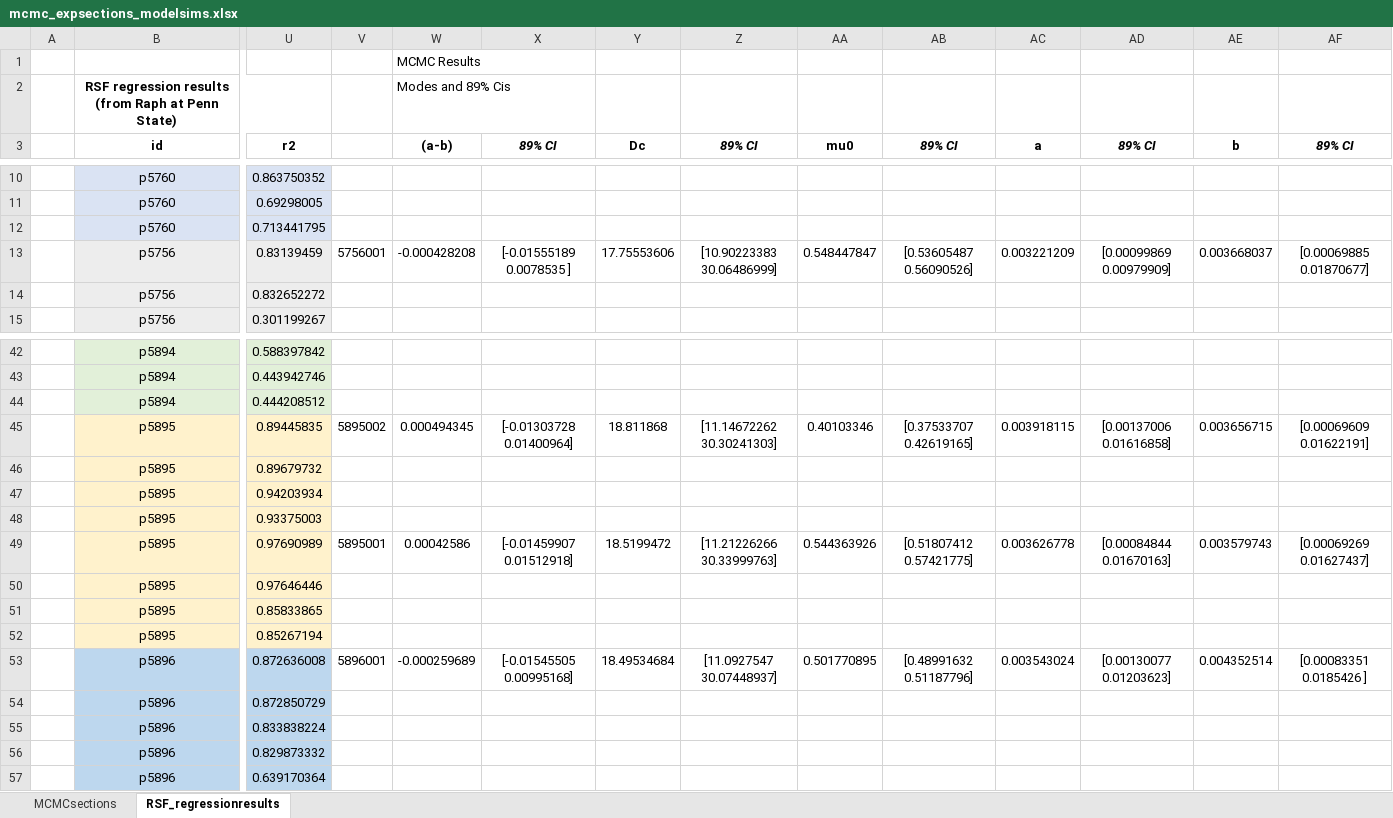
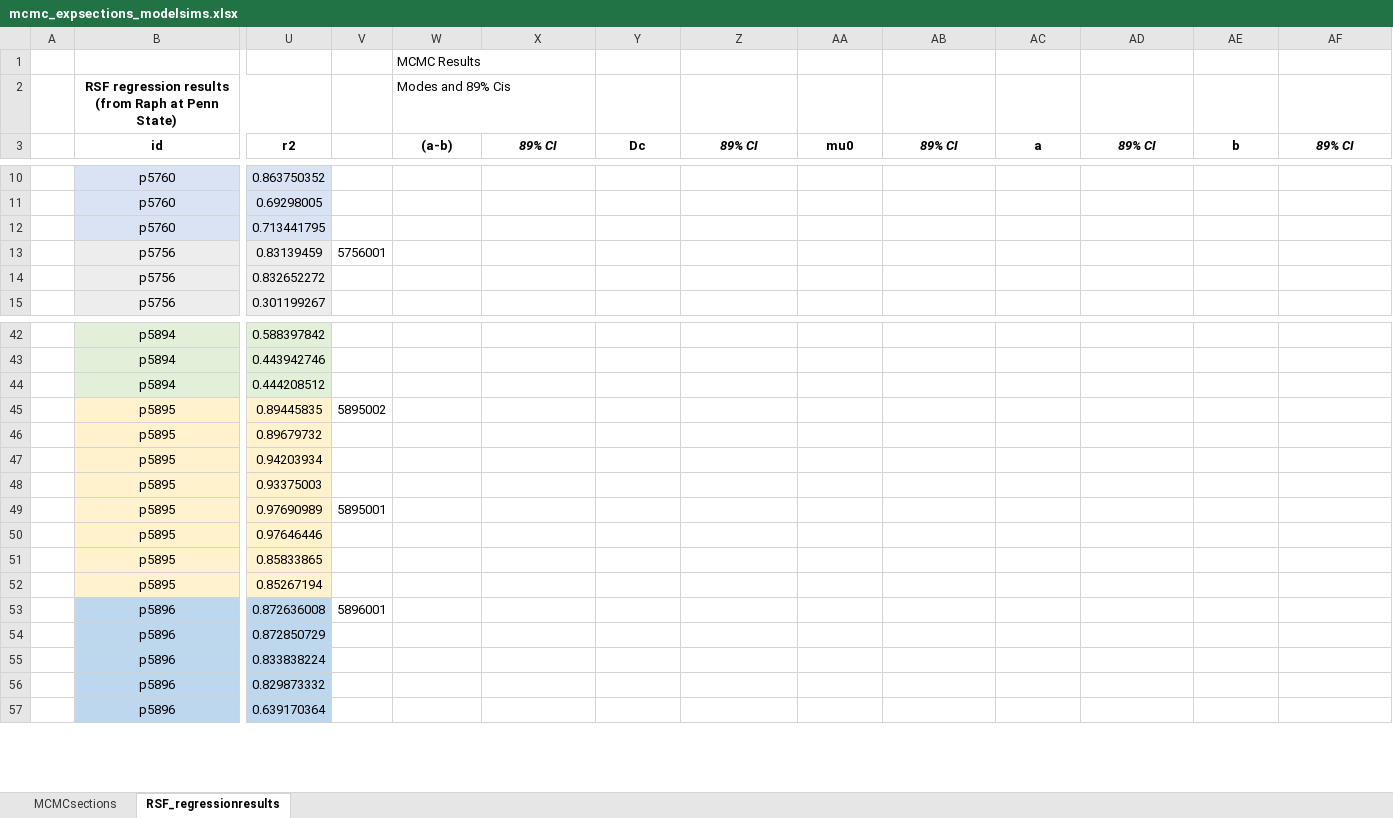
Before and after one commit to pnnl/MCRASTA, an Excel workbook: docs/mcmc_expsections_modelsims.xlsx, sheet RSF_regressionresults, drawn as a sheet; only a part is shown, gaps mark what is left out; values as stored, in another font and other column widths than the file's, no borders; the diff covers the shown part only; the diff names each change by its address in the sheet, - before the commit and + after, or states it on an @@ line.

Commit message:
5866001plot

```diff
--- a/docs/mcmc_expsections_modelsims.xlsx (sheet RSF_regressionresults)
+++ b/docs/mcmc_expsections_modelsims.xlsx (sheet RSF_regressionresults)
-W13 ((a-b)): -0.000428208
+W13 ((a-b)): (empty)
-X13 (89% CI): [-0.01555189 0.0078535 ]
+X13 (89% CI): (empty)
-Y13 (Dc): 17.75553606
+Y13 (Dc): (empty)
-Z13 (89% CI): [10.90223383 30.06486999]
+Z13 (89% CI): (empty)
-AA13 (mu0): 0.548447847
+AA13 (mu0): (empty)
-AB13 (89% CI): [0.53605487 0.56090526]
+AB13 (89% CI): (empty)
-AC13 (a): 0.003221209
+AC13 (a): (empty)
-AD13 (89% CI): [0.00099869 0.00979909]
+AD13 (89% CI): (empty)
-AE13 (b): 0.003668037
+AE13 (b): (empty)
-AF13 (89% CI): [0.00069885 0.01870677]
+AF13 (89% CI): (empty)
-W45 ((a-b)): 0.000494345
+W45 ((a-b)): (empty)
-X45 (89% CI): [-0.01303728 0.01400964]
+X45 (89% CI): (empty)
-Y45 (Dc): 18.811868
+Y45 (Dc): (empty)
-Z45 (89% CI): [11.14672262 30.30241303]
+Z45 (89% CI): (empty)
-AA45 (mu0): 0.40103346
+AA45 (mu0): (empty)
-AB45 (89% CI): [0.37533707 0.42619165]
+AB45 (89% CI): (empty)
-AC45 (a): 0.003918115
+AC45 (a): (empty)
-AD45 (89% CI): [0.00137006 0.01616858]
+AD45 (89% CI): (empty)
-AE45 (b): 0.003656715
+AE45 (b): (empty)
-AF45 (89% CI): [0.00069609 0.01622191]
+AF45 (89% CI): (empty)
-W49 ((a-b)): 0.00042586
+W49 ((a-b)): (empty)
-X49 (89% CI): [-0.01459907 0.01512918]
+X49 (89% CI): (empty)
-Y49 (Dc): 18.5199472
+Y49 (Dc): (empty)
-Z49 (89% CI): [11.21226266 30.33999763]
+Z49 (89% CI): (empty)
-AA49 (mu0): 0.544363926
+AA49 (mu0): (empty)
-AB49 (89% CI): [0.51807412 0.57421775]
+AB49 (89% CI): (empty)
-AC49 (a): 0.003626778
+AC49 (a): (empty)
-AD49 (89% CI): [0.00084844 0.01670163]
+AD49 (89% CI): (empty)
-AE49 (b): 0.003579743
+AE49 (b): (empty)
-AF49 (89% CI): [0.00069269 0.01627437]
+AF49 (89% CI): (empty)
-W53 ((a-b)): -0.000259689
+W53 ((a-b)): (empty)
-X53 (89% CI): [-0.01545505 0.00995168]
+X53 (89% CI): (empty)
-Y53 (Dc): 18.49534684
+Y53 (Dc): (empty)
-Z53 (89% CI): [11.0927547 30.07448937]
+Z53 (89% CI): (empty)
-AA53 (mu0): 0.501770895
+AA53 (mu0): (empty)
-AB53 (89% CI): [0.48991632 0.51187796]
+AB53 (89% CI): (empty)
-AC53 (a): 0.003543024
+AC53 (a): (empty)
-AD53 (89% CI): [0.00130077 0.01203623]
+AD53 (89% CI): (empty)
-AE53 (b): 0.004352514
+AE53 (b): (empty)
-AF53 (89% CI): [0.00083351 0.0185426 ]
+AF53 (89% CI): (empty)
```
Also changed, not shown: 1 added row, 1 removed row and 60 edited cells elsewhere in this sheet.
